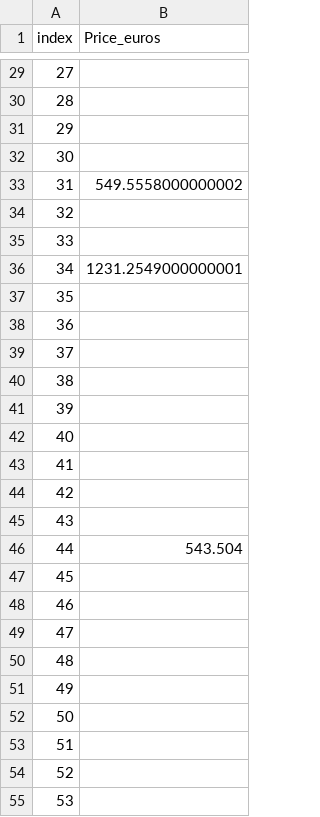
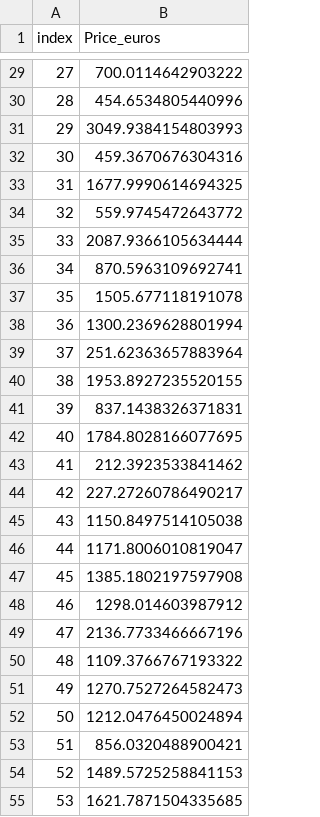
Before and after one commit to Howmanyeyes/ML_2024, a CSV file: submission.csv, drawn as a sheet; only a part is shown, gaps mark what is left out; the diff covers the shown part only.

```diff
--- a/submission.csv
+++ b/submission.csv
@@ -29,27 +29,27 @@ index,Price_euros
-27,
-28,
-29,
-30,
-31,549.5558000000002
-32,
-33,
-34,1231.2549000000001
-35,
-36,
-37,
-38,
-39,
-40,
-41,
-42,
-43,
-44,543.504
-45,
-46,
-47,
-48,
-49,
-50,
-51,
-52,
-53,
+27,700.0114642903222
+28,454.6534805440996
+29,3049.9384154803993
+30,459.3670676304316
+31,1677.9990614694325
+32,559.9745472643772
+33,2087.9366105634444
+34,870.5963109692741
+35,1505.677118191078
+36,1300.2369628801994
+37,251.62363657883964
+38,1953.8927235520155
+39,837.1438326371831
+40,1784.8028166077695
+41,212.3923533841462
+42,227.27260786490217
+43,1150.8497514105038
+44,1171.8006010819047
+45,1385.1802197597908
+46,1298.014603987912
+47,2136.7733466667196
+48,1109.3766767193322
+49,1270.7527264582473
+50,1212.0476450024894
+51,856.0320488900421
+52,1489.5725258841153
+53,1621.7871504335685
```
Also changed, not shown: 168 edited cells elsewhere in this file, 3 other files.
